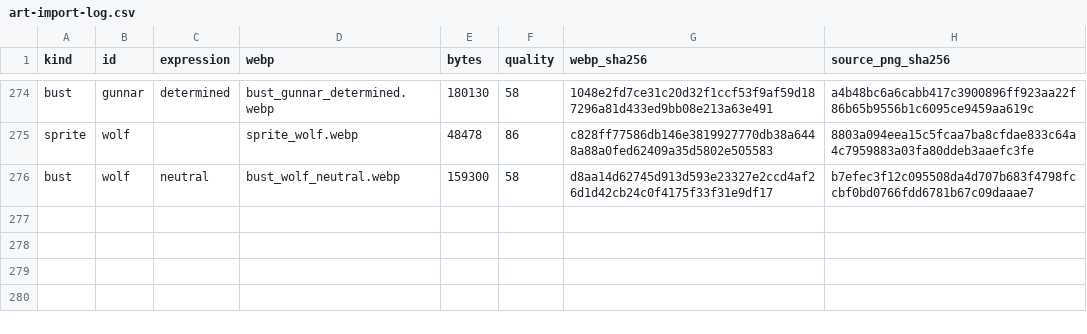
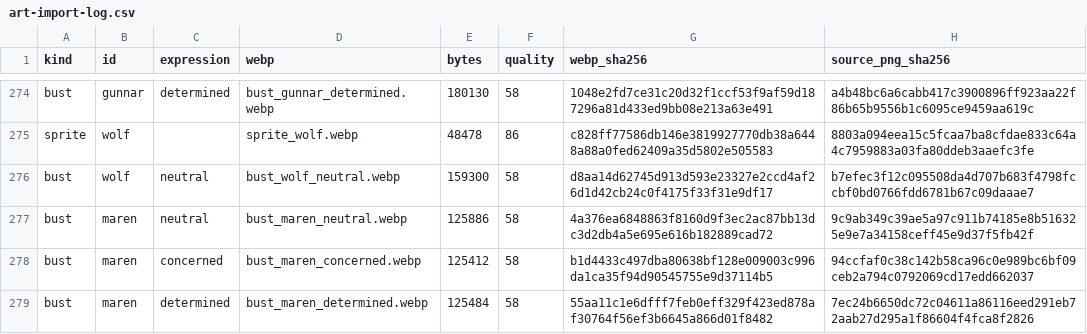
Before and after one commit to legendnever-collab/ashen-crown, a CSV file: src/assets/art-import-log.csv, drawn as a sheet; only a part is shown, gaps mark what is left out.

```diff
--- a/src/assets/art-import-log.csv
+++ b/src/assets/art-import-log.csv
@@ -276 +276,4 @@ sprite,wolf,,sprite_wolf.webp,48478,86,c828ff77586db146e3819927770db38a6448a88a0
 bust,wolf,neutral,bust_wolf_neutral.webp,159300,58,d8aa14d62745d913d593e23327e2ccd4af26d1d42cb24c0f4175f33f31e9df17,b7efec3f12c095508da4d707b683f4798fccbf0bd0766fdd6781b67c09daaae7
+bust,maren,neutral,bust_maren_neutral.webp,125886,58,4a376ea6848863f8160d9f3ec2ac87bb13dc3d2db4a5e695e616b182889cad72,9c9ab349c39ae5a97c911b74185e8b516325e9e7a34158ceff45e9d37f5fb42f
+bust,maren,concerned,bust_maren_concerned.webp,125412,58,b1d4433c497dba80638bf128e009003c996da1ca35f94d90545755e9d37114b5,94ccfaf0c38c142b58ca96c0e989bc6bf09ceb2a794c0792069cd17edd662037
+bust,maren,determined,bust_maren_determined.webp,125484,58,55aa11c1e6dfff7feb0eff329f423ed878af30764f56ef3b6645a866d01f8482,7ec24b6650dc72c04611a86116eed291eb72aab27d295a1f86604f4fca8f2826
```
Also changed, not shown: src/assets/avif-conversion-log.csv, src/assets/room-art-import-log.csv, 33 other files.
